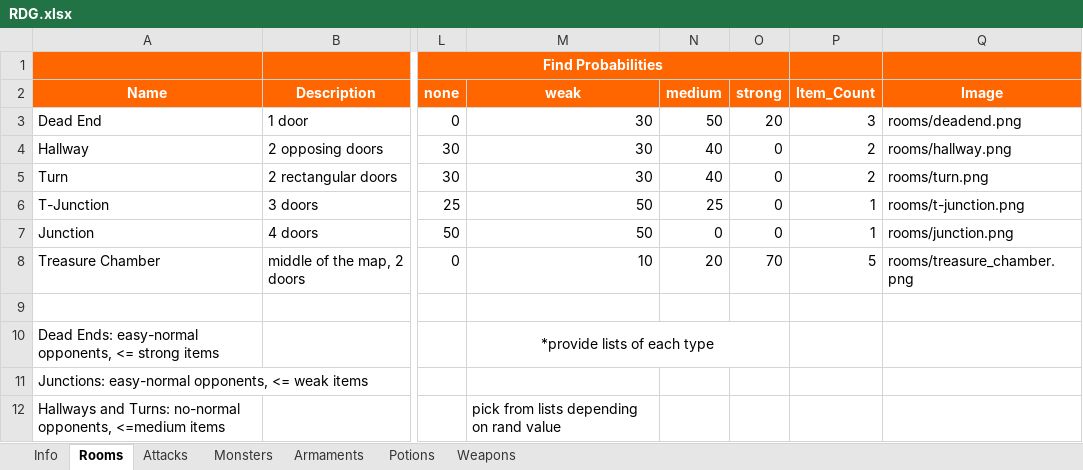
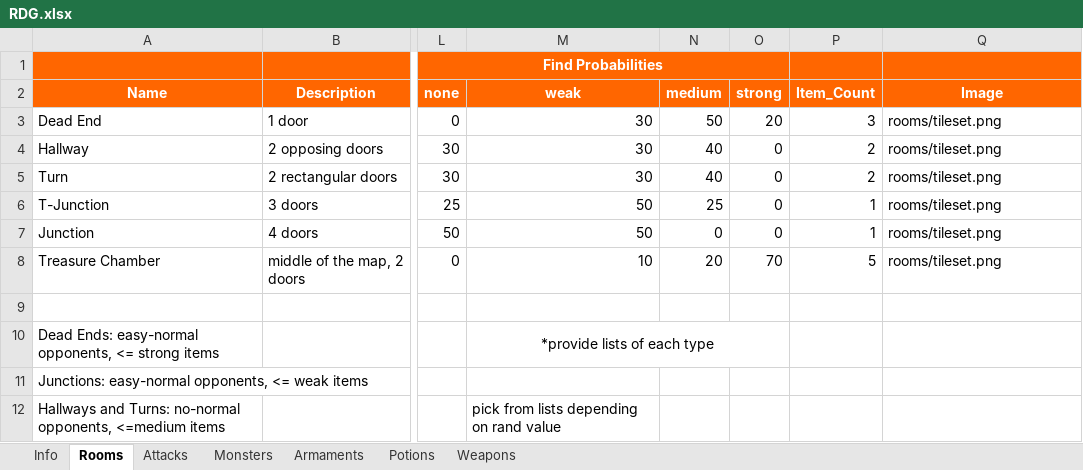
Before and after one commit to DeathTheFreaky/RDG, an Excel workbook: RDG/config/RDG.xlsx, sheet Rooms, drawn as a sheet; only a part is shown, gaps mark what is left out; values as stored, in another font and other column widths than the file's, no borders; table styles not drawn; the diff names each change by its address in the sheet, - before the commit and + after, or states it on an @@ line.

Commit message:
finished Room.java and Attack.java

```diff
--- a/RDG/config/RDG.xlsx (sheet Rooms)
+++ b/RDG/config/RDG.xlsx (sheet Rooms)
-Q3 (Image): rooms/deadend.png
+Q3 (Image): rooms/tileset.png
-Q4 (Image): rooms/hallway.png
+Q4 (Image): rooms/tileset.png
-Q5 (Image): rooms/turn.png
+Q5 (Image): rooms/tileset.png
-Q6 (Image): rooms/t-junction.png
+Q6 (Image): rooms/tileset.png
-Q7 (Image): rooms/junction.png
+Q7 (Image): rooms/tileset.png
-Q8 (Image): rooms/treasure_chamber.png
+Q8 (Image): rooms/tileset.png
```
Also changed, not shown: 11 other files.
